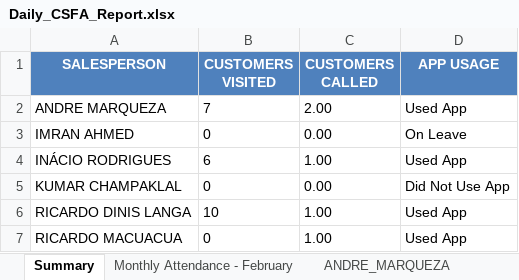
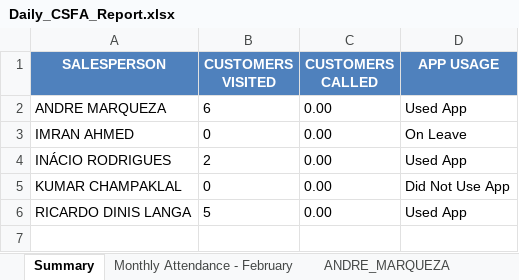
Before and after one commit to guruwalker/csfa-daily-report, an Excel workbook: Daily_CSFA_Report.xlsx, sheet Summary, drawn as a sheet; values as stored, in another font and other column widths than the file's, no borders; the diff names each change by its address in the sheet, - before the commit and + after, or states it on an @@ line.

```diff
--- a/Daily_CSFA_Report.xlsx (sheet Summary)
+++ b/Daily_CSFA_Report.xlsx (sheet Summary)
-B2 (CUSTOMERS VISITED): 7
+B2 (CUSTOMERS VISITED): 6
-C2 (CUSTOMERS CALLED): 2.00
+C2 (CUSTOMERS CALLED): 0.00
-B4 (CUSTOMERS VISITED): 6
+B4 (CUSTOMERS VISITED): 2
-C4 (CUSTOMERS CALLED): 1.00
+C4 (CUSTOMERS CALLED): 0.00
-B6 (CUSTOMERS VISITED): 10
+B6 (CUSTOMERS VISITED): 5
-C6 (CUSTOMERS CALLED): 1.00
+C6 (CUSTOMERS CALLED): 0.00
-row 7: RICARDO MACUACUA | 0 | 1.00 | Used App
```
Also changed, not shown: sheet ANDRE_MARQUEZA, sheet RICARDO_DINIS_LANGA, sheet INÁCIO_RODRIGUES, sheet Monthly Attendance - February, other sheet tabs, 6 other files.
